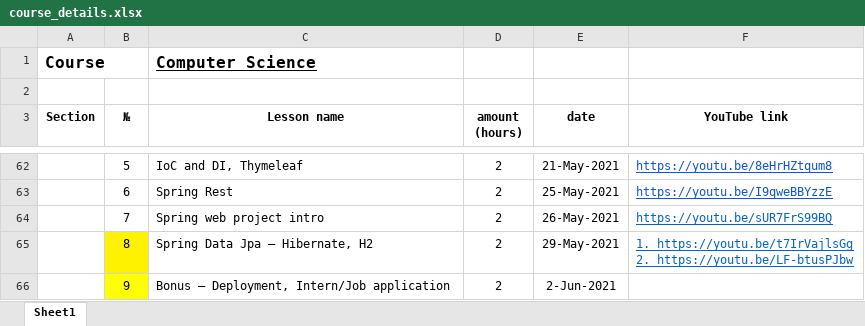
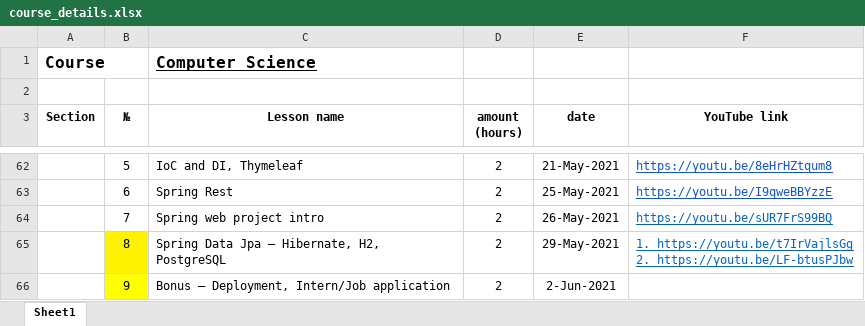
Before and after one commit to elvint14/java-course-2-classes, an Excel workbook: src/main/java/org/course/_syllabus/course_details.xlsx, sheet Sheet1, drawn as a sheet; only a part is shown, gaps mark what is left out; values as stored, in another font and other column widths than the file's, no borders; the diff names each change by its address in the sheet, - before the commit and + after, or states it on an @@ line.

Commit message:
lesson #50 video record on uploaded

```diff
--- a/src/main/java/org/course/_syllabus/course_details.xlsx (sheet Sheet1)
+++ b/src/main/java/org/course/_syllabus/course_details.xlsx (sheet Sheet1)
-C65 (Lesson name): Spring Data Jpa – Hibernate, H2
+C65 (Lesson name): Spring Data Jpa – Hibernate, H2, PostgreSQL
```
Also changed, not shown: 1 other file.
